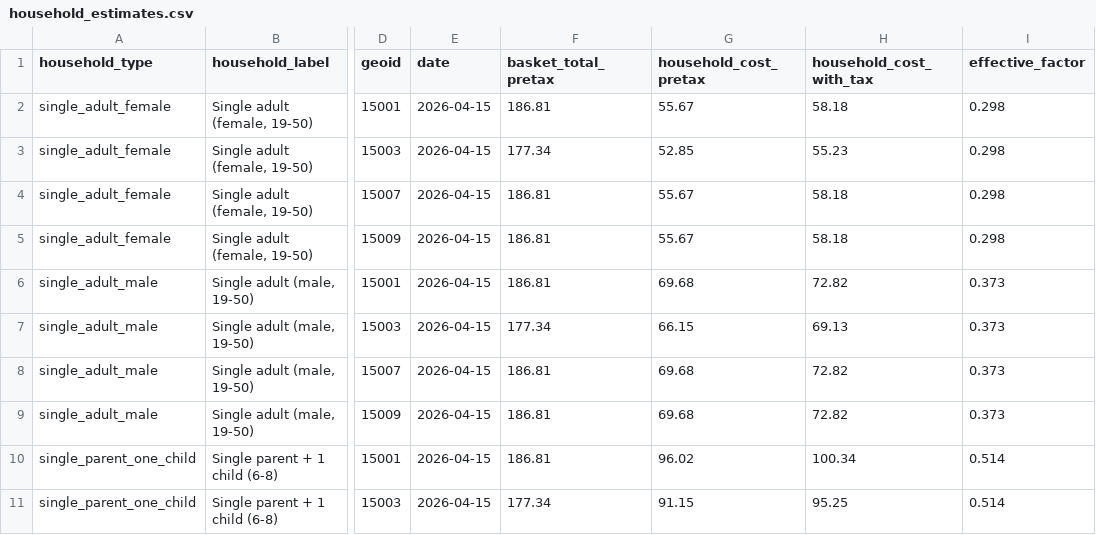
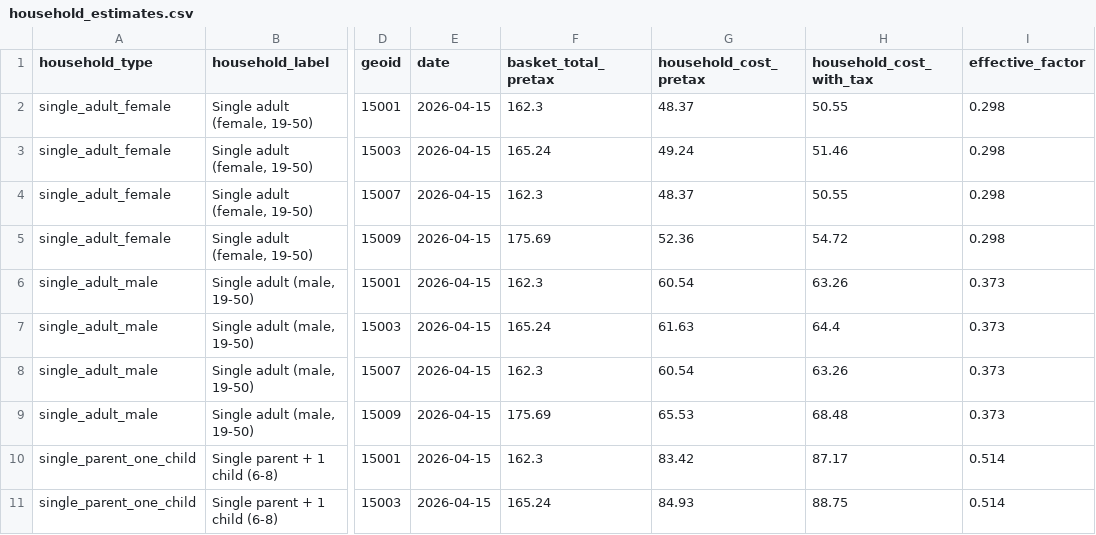
Before and after one commit to dtomkatsu/cost-of-living, a CSV file: data/output/household_estimates.csv, drawn as a sheet; only a part is shown, gaps mark what is left out; the diff covers the shown part only; the diff names each change by its address in the sheet, - before the commit and + after, or states it on an @@ line.

```diff
--- a/data/output/household_estimates.csv
+++ b/data/output/household_estimates.csv
-F2 (basket_total_pretax): 186.81
+F2 (basket_total_pretax): 162.3
-G2 (household_cost_pretax): 55.67
+G2 (household_cost_pretax): 48.37
-H2 (household_cost_with_tax): 58.18
+H2 (household_cost_with_tax): 50.55
-F3 (basket_total_pretax): 177.34
+F3 (basket_total_pretax): 165.24
-G3 (household_cost_pretax): 52.85
+G3 (household_cost_pretax): 49.24
-H3 (household_cost_with_tax): 55.23
+H3 (household_cost_with_tax): 51.46
-F4 (basket_total_pretax): 186.81
+F4 (basket_total_pretax): 162.3
-G4 (household_cost_pretax): 55.67
+G4 (household_cost_pretax): 48.37
-H4 (household_cost_with_tax): 58.18
+H4 (household_cost_with_tax): 50.55
-F5 (basket_total_pretax): 186.81
+F5 (basket_total_pretax): 175.69
-G5 (household_cost_pretax): 55.67
+G5 (household_cost_pretax): 52.36
-H5 (household_cost_with_tax): 58.18
+H5 (household_cost_with_tax): 54.72
-F6 (basket_total_pretax): 186.81
+F6 (basket_total_pretax): 162.3
-G6 (household_cost_pretax): 69.68
+G6 (household_cost_pretax): 60.54
-H6 (household_cost_with_tax): 72.82
+H6 (household_cost_with_tax): 63.26
-F7 (basket_total_pretax): 177.34
+F7 (basket_total_pretax): 165.24
-G7 (household_cost_pretax): 66.15
+G7 (household_cost_pretax): 61.63
-H7 (household_cost_with_tax): 69.13
+H7 (household_cost_with_tax): 64.4
-F8 (basket_total_pretax): 186.81
+F8 (basket_total_pretax): 162.3
-G8 (household_cost_pretax): 69.68
+G8 (household_cost_pretax): 60.54
-H8 (household_cost_with_tax): 72.82
+H8 (household_cost_with_tax): 63.26
-F9 (basket_total_pretax): 186.81
+F9 (basket_total_pretax): 175.69
-G9 (household_cost_pretax): 69.68
+G9 (household_cost_pretax): 65.53
-H9 (household_cost_with_tax): 72.82
+H9 (household_cost_with_tax): 68.48
-F10 (basket_total_pretax): 186.81
+F10 (basket_total_pretax): 162.3
-G10 (household_cost_pretax): 96.02
+G10 (household_cost_pretax): 83.42
-H10 (household_cost_with_tax): 100.34
+H10 (household_cost_with_tax): 87.17
-F11 (basket_total_pretax): 177.34
+F11 (basket_total_pretax): 165.24
-G11 (household_cost_pretax): 91.15
+G11 (household_cost_pretax): 84.93
-H11 (household_cost_with_tax): 95.25
+H11 (household_cost_with_tax): 88.75
```
Also changed, not shown: 18 edited cells elsewhere in this file, data/output/chain_comparison.csv, data/output/county_comparison.csv, 6 other files.
